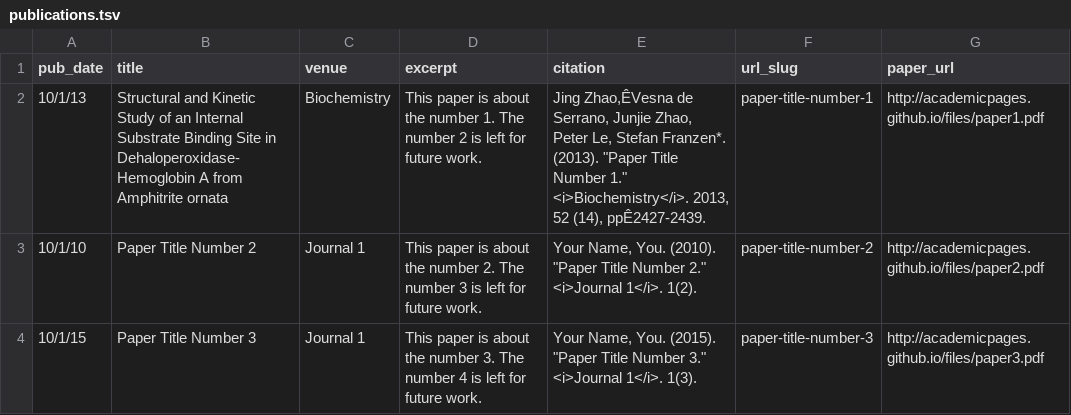
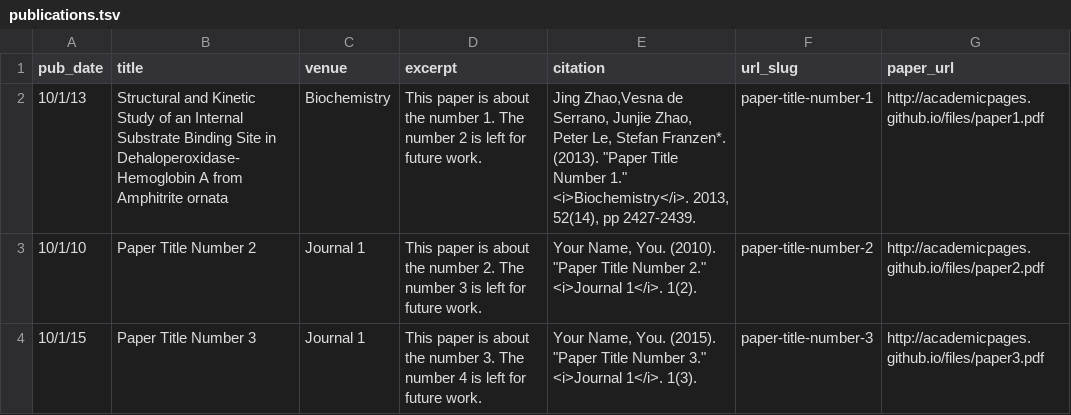
Before and after one commit to jzhao16/personal-website, a TSV file: markdown_generator/publications.tsv, drawn as a sheet; the diff names each change by its address in the sheet, - before the commit and + after, or states it on an @@ line.

Commit message:
update

```diff
--- a/markdown_generator/publications.tsv
+++ b/markdown_generator/publications.tsv
-E2 (citation): Jing Zhao,ÊVesna de Serrano, Junjie Zhao, Peter Le, Stefan Franzen*. (2013). "Paper Title Number 1." <i>Biochemistry</i>. 2013, 52 (14), ppÊ2427-2439.
+E2 (citation): Jing Zhao,Vesna de Serrano, Junjie Zhao, Peter Le, Stefan Franzen*. (2013). "Paper Title Number 1." <i>Biochemistry</i>. 2013, 52(14), pp 2427-2439.
```
